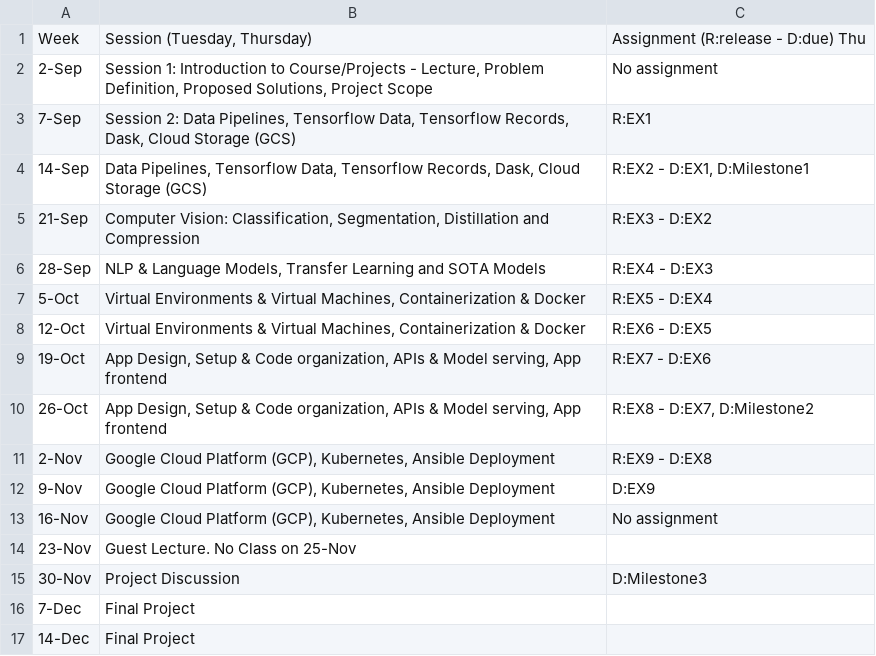
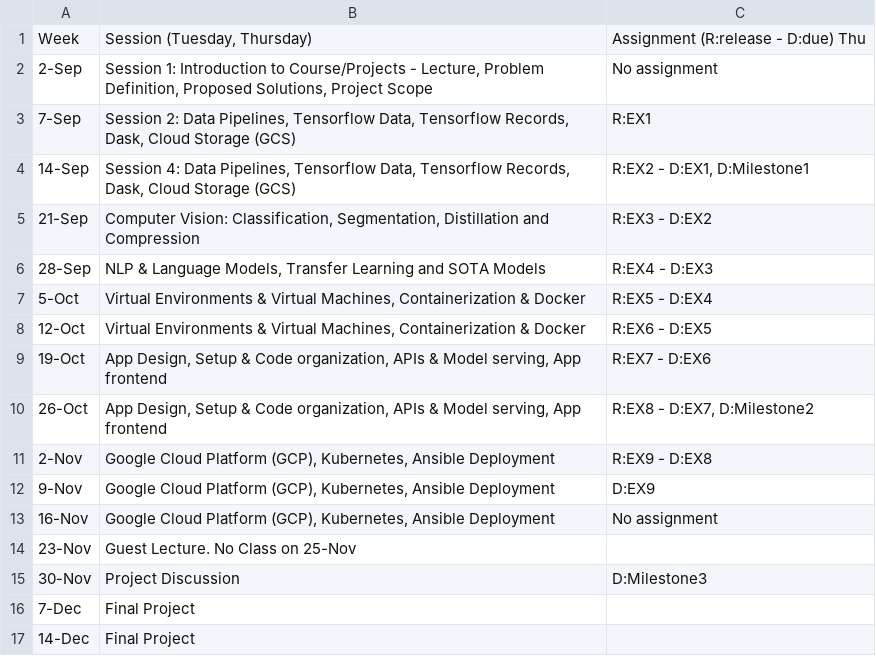
Before and after one commit to Harvard-IACS/2021-AC215, a CSV file: content/pages/schedule.csv, drawn as a sheet.

Commit message:
session 4

```diff
--- a/content/pages/schedule.csv
+++ b/content/pages/schedule.csv
@@ -3,3 +3,3 @@ Week,"Session (Tuesday, Thursday)",Assignment (R:release - D:due) Thu
 7-Sep,"Session 2: Data Pipelines, Tensorflow Data, Tensorflow Records, Dask, Cloud Storage (GCS)",R:EX1
-14-Sep,"Data Pipelines, Tensorflow Data, Tensorflow Records, Dask, Cloud Storage (GCS)","R:EX2 - D:EX1, D:Milestone1 "
+14-Sep,"Session 4: Data Pipelines, Tensorflow Data, Tensorflow Records, Dask, Cloud Storage (GCS)","R:EX2 - D:EX1, D:Milestone1 "
 21-Sep,"Computer Vision: Classification, Segmentation, Distillation and Compression",R:EX3 - D:EX2
```
Also changed, not shown: 16 other files.
